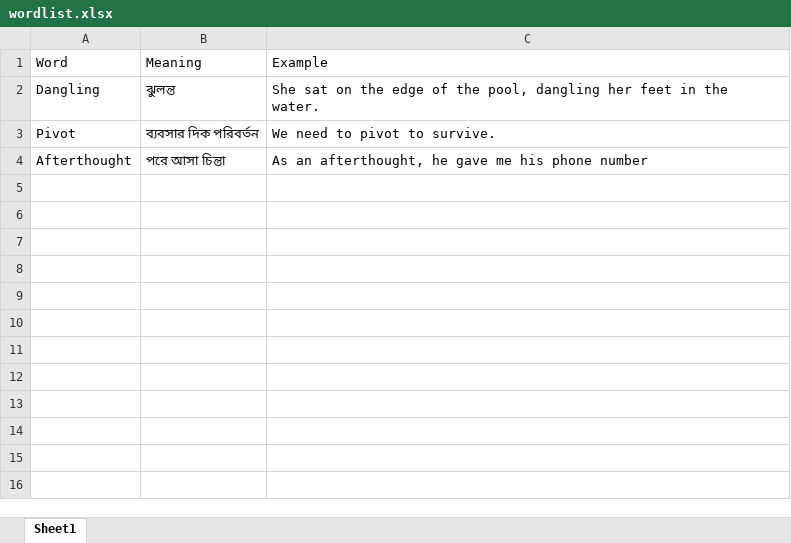
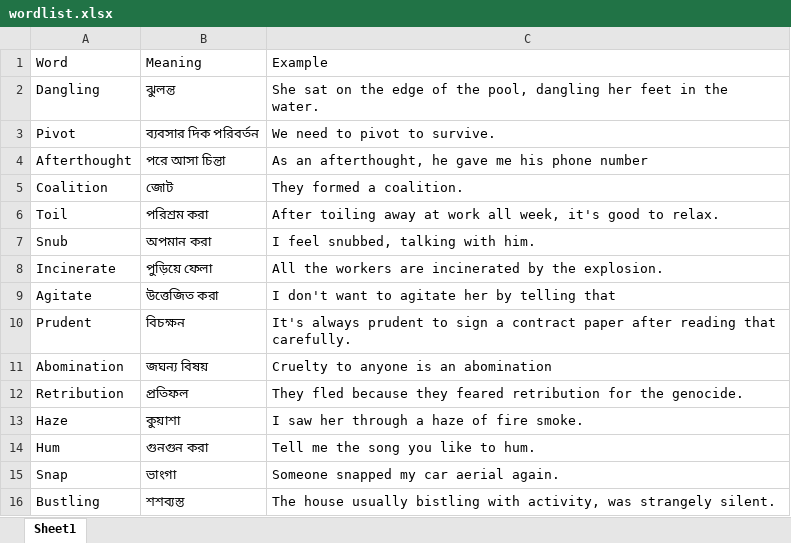
Before and after one commit to bug-Nihad/Word-Reminder, an Excel workbook: wordlist.xlsx, sheet Sheet1, drawn as a sheet; values as stored, in another font and other column widths than the file's, no borders; the diff names each change by its address in the sheet, - before the commit and + after, or states it on an @@ line.

```diff
--- a/wordlist.xlsx (sheet Sheet1)
+++ b/wordlist.xlsx (sheet Sheet1)
+row 5: Coalition | জোট | They formed a coalition.
+row 6: Toil | পরিশ্রম করা | After toiling away at work all week, it's good to relax.
+row 7: Snub | অপমান করা | I feel snubbed, talking with him.
+row 8: Incinerate | পুড়িয়ে ফেলা | All the workers are incinerated by the explosion.
+row 9: Agitate | উত্তেজিত করা | I don't want to agitate her by telling that
+row 10: Prudent | বিচক্ষন | It's always prudent to sign a contract paper after reading that carefully.
+row 11: Abomination | জঘন্য বিষয় | Cruelty to anyone is an abomination
+row 12: Retribution | প্রতিফল | They fled because they feared retribution for the genocide.
+row 13: Haze | কুয়াশা | I saw her through a haze of fire smoke.
+row 14: Hum | গুনগুন করা | Tell me the song you like to hum.
+row 15: Snap | ভাংগা | Someone snapped my car aerial again.
+row 16: Bustling | শশব্যস্ত | The house usually bistling with activity, was strangely silent.
```
Also changed, not shown: 1 other file.
